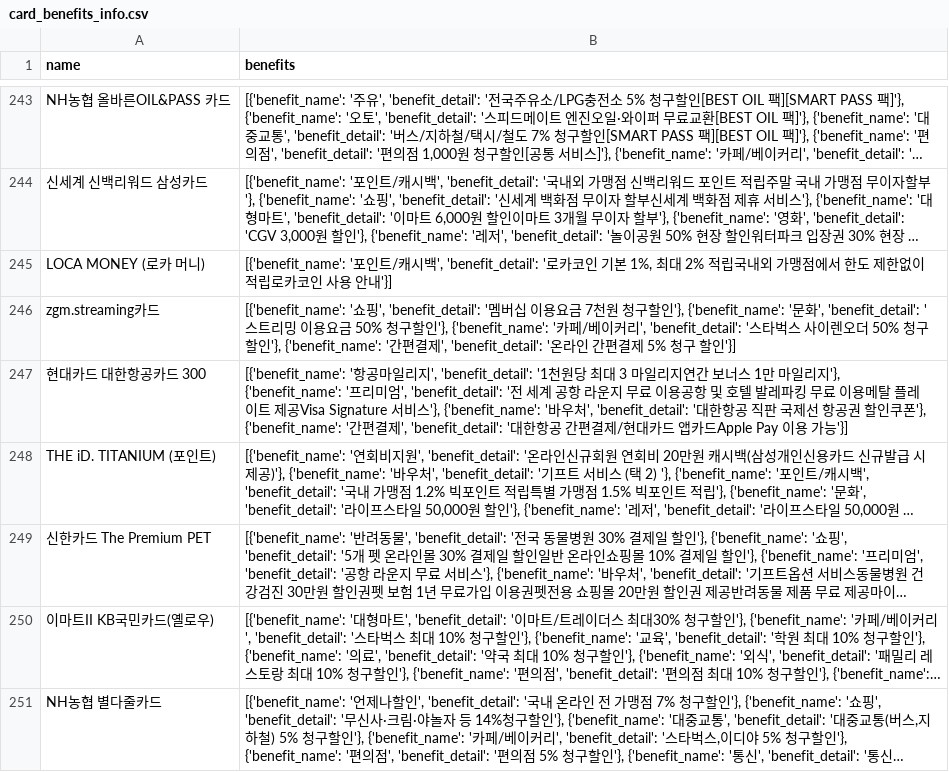
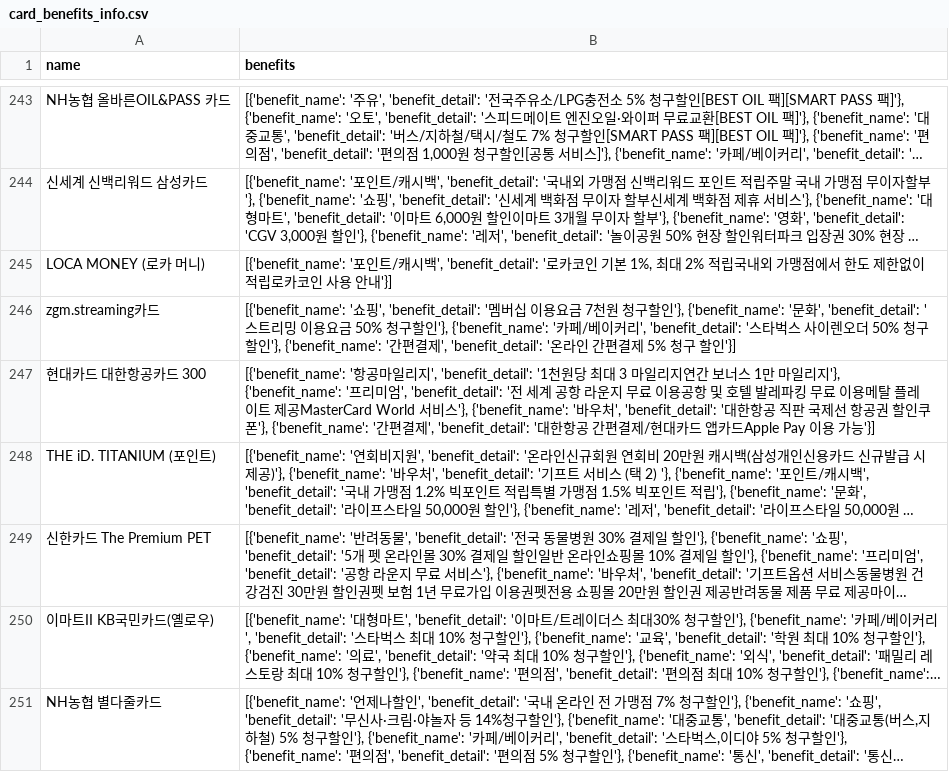
Before and after one commit to booungyi/Teamproject_cardPick, a CSV file: card_benefits_info.csv, drawn as a sheet; only a part is shown, gaps mark what is left out; long unchanged cells end in …; the diff covers the shown part only; the diff names each change by its address in the sheet, - before the commit and + after, or states it on an @@ line.

Commit message:
card_benefits_info.csv 최신화(BOM 문제 해결)

```diff
--- a/card_benefits_info.csv
+++ b/card_benefits_info.csv
-B247 (benefits): …트 제공Visa Signature 서비스'},…
+B247 (benefits): …트 제공MasterCard World 서비스'},…
```
Also changed, not shown: 8 edited cells elsewhere in this file.
